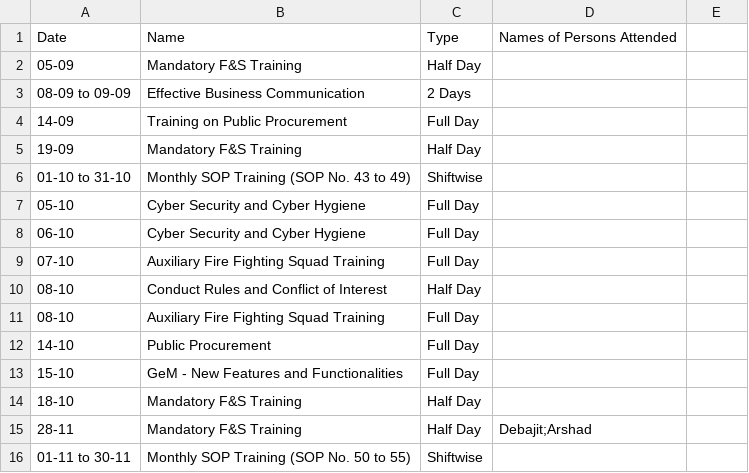
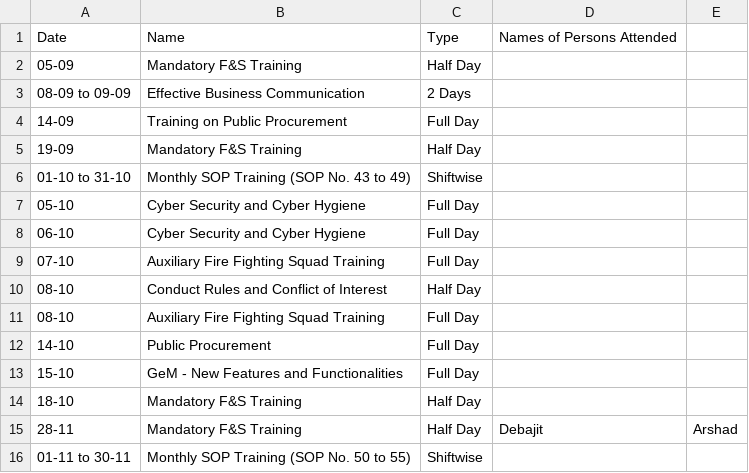
Before and after one commit to debajitd1292/co2, a CSV file: updates/training.csv, drawn as a sheet.

Commit message:
Update training.csv

```diff
--- a/updates/training.csv
+++ b/updates/training.csv
@@ -14,3 +14,3 @@ Date,Name,Type,Names of Persons Attended
 18-10,Mandatory F&S Training,Half Day
-28-11,Mandatory F&S Training,Half Day,Debajit;Arshad
+28-11,Mandatory F&S Training,Half Day,Debajit,Arshad
 01-11 to 30-11,Monthly SOP Training (SOP No. 50 to 55),Shiftwise
```
